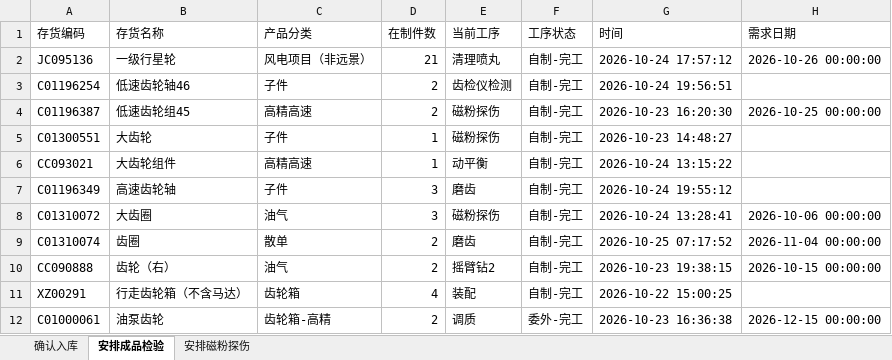
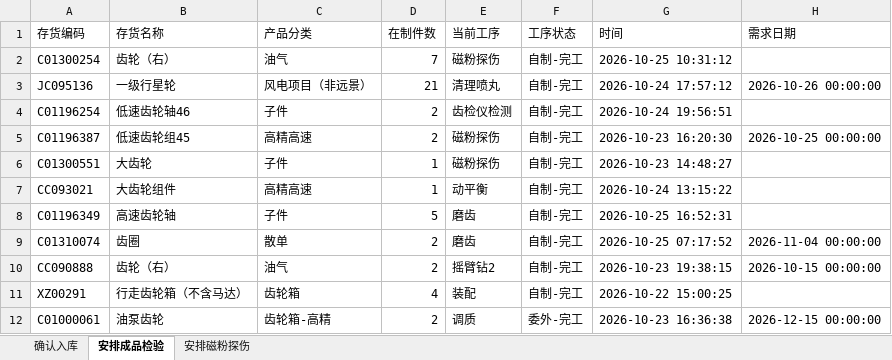
Before and after one commit to ZhanghaoWorkbuddy10/action-board, an Excel workbook: feifeng-wangong.xlsx, sheet 安排成品检验, drawn as a sheet; values as stored, in another font and other column widths than the file's, no borders; removed rows and columns are numbered as before the commit, all else as after; the diff names each change by its address in the sheet, - before the commit and + after, or states it on an @@ line.

```diff
--- a/feifeng-wangong.xlsx (sheet 安排成品检验)
+++ b/feifeng-wangong.xlsx (sheet 安排成品检验)
+row 2: C01300254 | 齿轮（右） | 油气 | 7 | 磁粉探伤 | 自制-完工 | 2026-10-25 10:31:12
-D8 (在制件数): 3
+D8 (在制件数): 5
-G8 (时间): 2026-10-24 19:55:12
+G8 (时间): 2026-10-25 16:52:31
-row 8: C01310072 | 大齿圈 | 油气 | 3 | 磁粉探伤 | 自制-完工 | 2026-10-24 13:28:41 | 2026-10-06 00:00:00
```
Also changed, not shown: sheet 确认入库, sheet 安排磁粉探伤.
